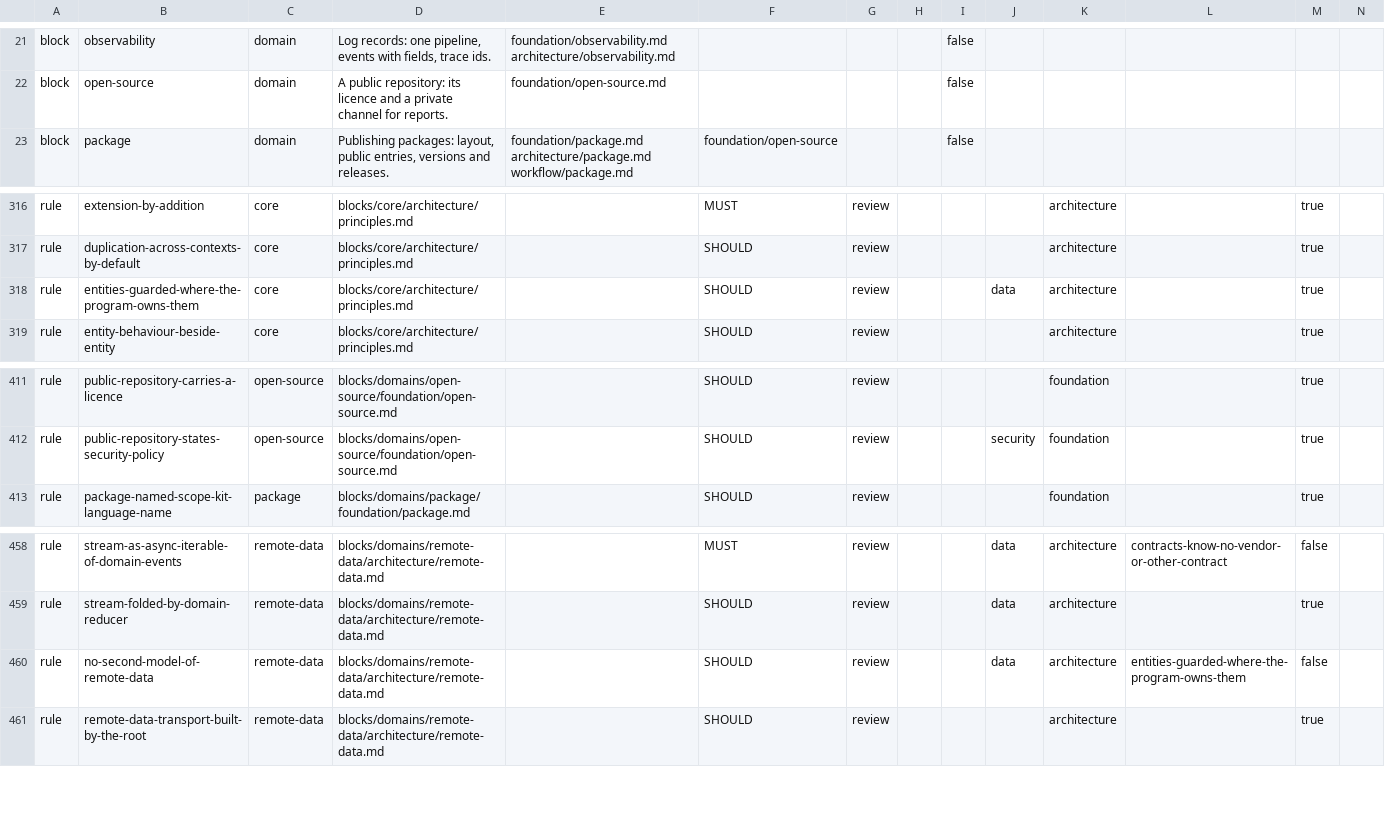
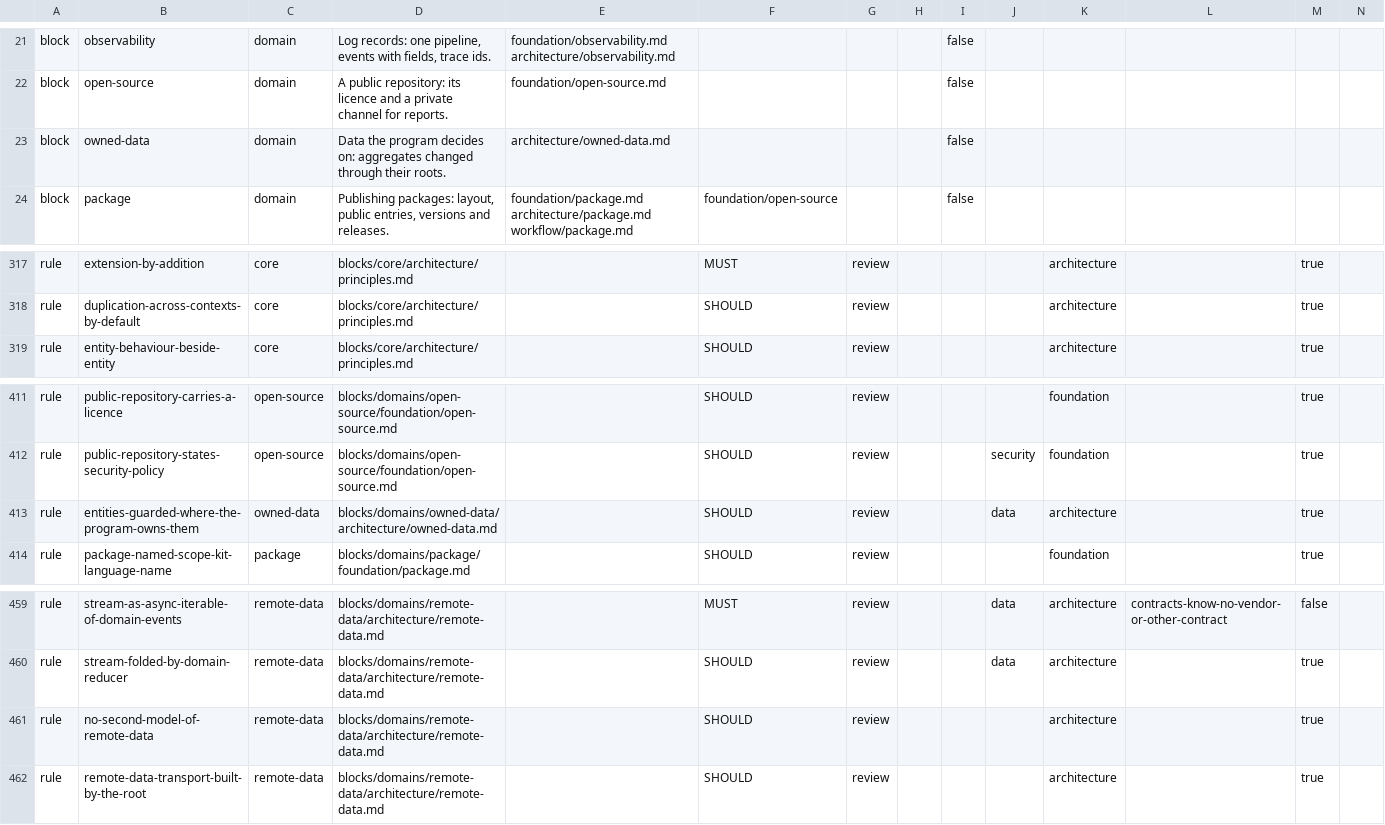
Before and after one commit to droneey/constitution, a TSV file: digests/index.tsv, drawn as a sheet; only a part is shown, gaps mark what is left out; removed rows and columns are numbered as before the commit, all else as after; rows hold the shown columns only; the diff names each change by its address in the sheet, - before the commit and + after, or states it on an @@ line.

Commit message:
refactor: Move the aggregate rule from core into an owned-data domain

```diff
--- a/digests/index.tsv
+++ b/digests/index.tsv
+row 23: block | owned-data | domain | Data the program decides on: aggregates changed through their roots. | architecture/owned-data.md |  |  |  | false
-row 318: rule | entities-guarded-where-the-program-owns-them | core | blocks/core/architecture/principles.md |  | SHOULD | review |  |  | data | architecture |  | true
+row 413: rule | entities-guarded-where-the-program-owns-them | owned-data | blocks/domains/owned-data/architecture/owned-data.md |  | SHOULD | review |  |  | data | architecture |  | true
-J461: data
+J461: (empty)
-L461: entities-guarded-where-the-program-owns-them
+L461: (empty)
-M461: false
+M461: true
```
Also changed, not shown: 4 other files.
